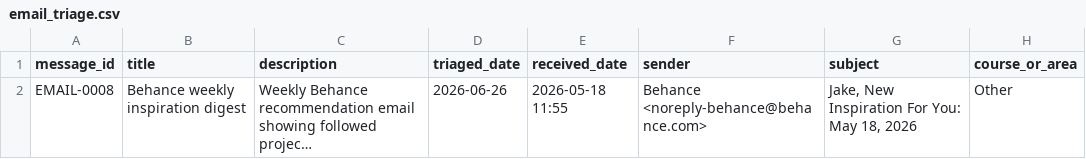
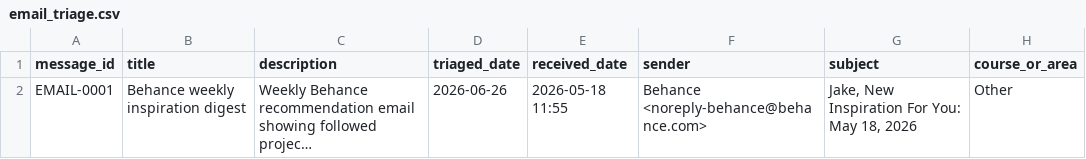
Before and after one commit to commotum/SU26, a CSV file: emails/email_triage.csv, drawn as a sheet; only a part is shown; long unchanged cells end in …; the diff names each change by its address in the sheet, - before the commit and + after, or states it on an @@ line.

```diff
--- a/emails/email_triage.csv
+++ b/emails/email_triage.csv
-A2 (message_id): EMAIL-0008
+A2 (message_id): EMAIL-0001
```
Also changed, not shown: 1 other file.
